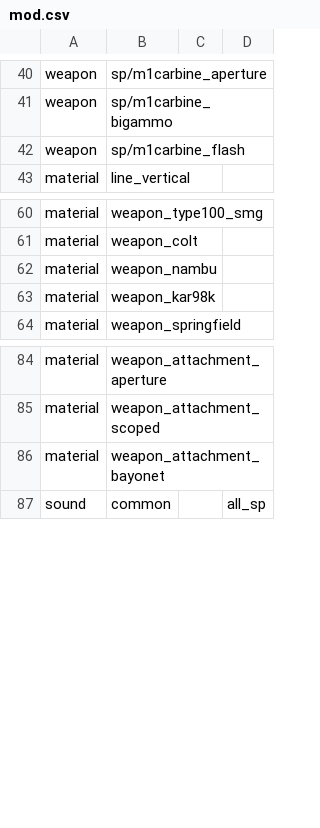
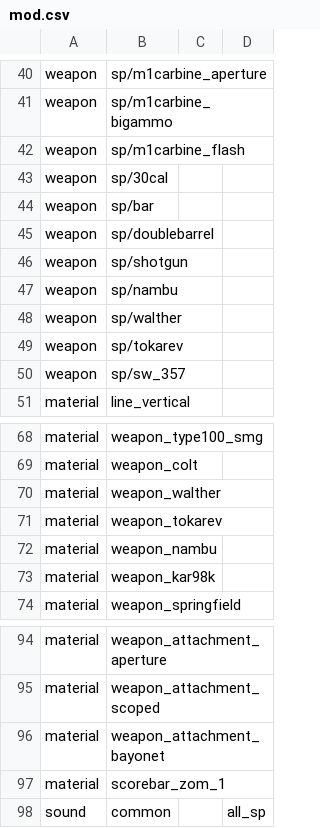
Before and after one commit to Martos/CampaignEnhanced-COD5, a CSV file: mods/CampaignEnhanced/mod.csv, drawn as a sheet; only a part is shown, gaps mark what is left out.

Commit message:
Added more weapons

```diff
--- a/mods/CampaignEnhanced/mod.csv
+++ b/mods/CampaignEnhanced/mod.csv
@@ -42,2 +42,10 @@ weapon,sp/m1carbine_bigammo
 weapon,sp/m1carbine_flash
+weapon,sp/30cal
+weapon,sp/bar
+weapon,sp/doublebarrel
+weapon,sp/shotgun
+weapon,sp/nambu
+weapon,sp/walther
+weapon,sp/tokarev
+weapon,sp/sw_357
 material,line_vertical
@@ -61,2 +69,4 @@ material,weapon_type100_smg
 material,weapon_colt
+material,weapon_walther
+material,weapon_tokarev
 material,weapon_nambu
@@ -86,2 +96,3 @@ material,weapon_attachment_scoped
 material,weapon_attachment_bayonet
+material,scorebar_zom_1
 sound,common,,all_sp
```
Also changed, not shown: 13 other files.
